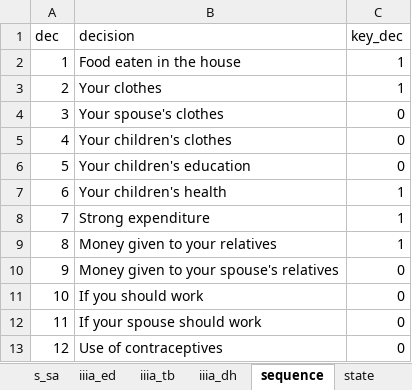
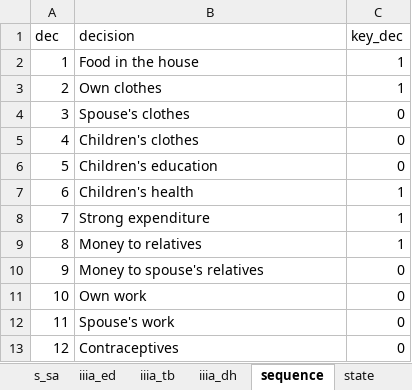
Before and after one commit to mariarrt94/Dissertation-C, an Excel workbook: Inputs/Codes.xlsx, sheet sequence, drawn as a sheet; values as stored, in another font and other column widths than the file's, no borders; the diff names each change by its address in the sheet, - before the commit and + after, or states it on an @@ line.

Commit message:
Unify information and codes
Include full variables of PCA  and household and individual characteristics to the main database ready for the analysis.

```diff
--- a/Inputs/Codes.xlsx (sheet sequence)
+++ b/Inputs/Codes.xlsx (sheet sequence)
-B2 (decision): Food eaten in the house
+B2 (decision): Food in the house
-B3 (decision): Your clothes
+B3 (decision): Own clothes
-B4 (decision): Your spouse's clothes
+B4 (decision): Spouse's clothes
-B5 (decision): Your children's clothes
+B5 (decision): Children's clothes
-B6 (decision): Your children's education
+B6 (decision): Children's education
-B7 (decision): Your children's health
+B7 (decision): Children's health
-B9 (decision): Money given to your relatives
+B9 (decision): Money to relatives
-B10 (decision): Money given to your spouse's relatives
+B10 (decision): Money to spouse's relatives
-B11 (decision): If you should work
+B11 (decision): Own work
-B12 (decision): If your spouse should work
+B12 (decision): Spouse's work
-B13 (decision): Use of contraceptives
+B13 (decision): Contraceptives
```
Also changed, not shown: Outputs/dec.csv.xlsx, 10 other files.
